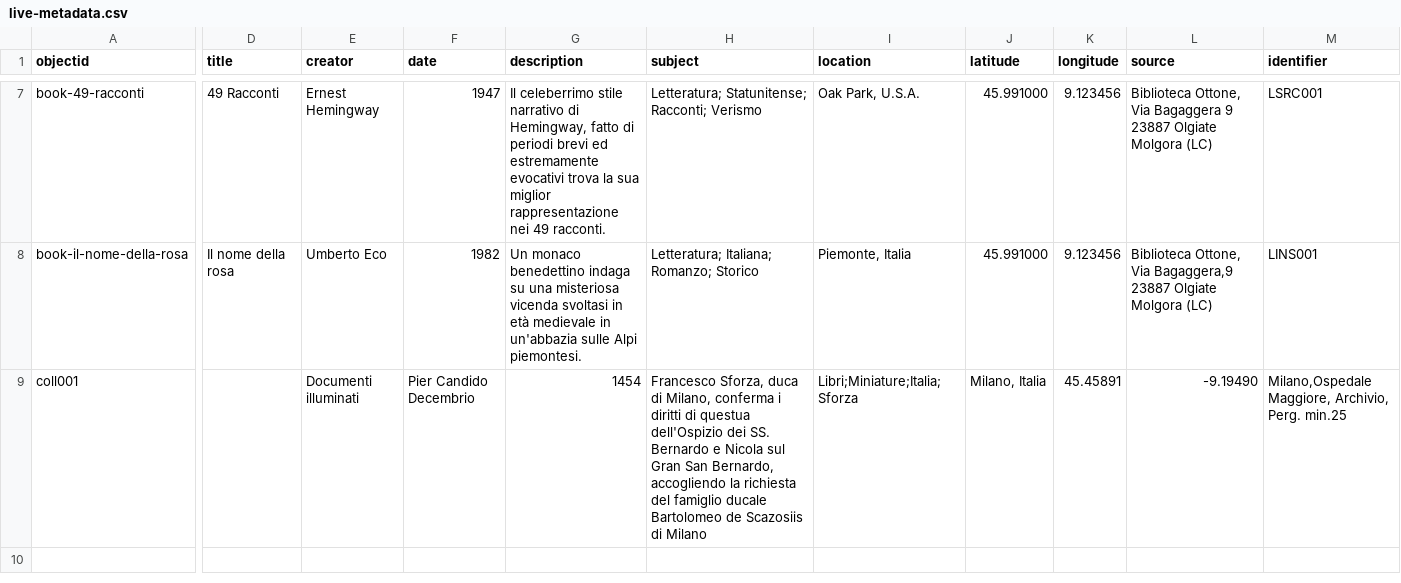
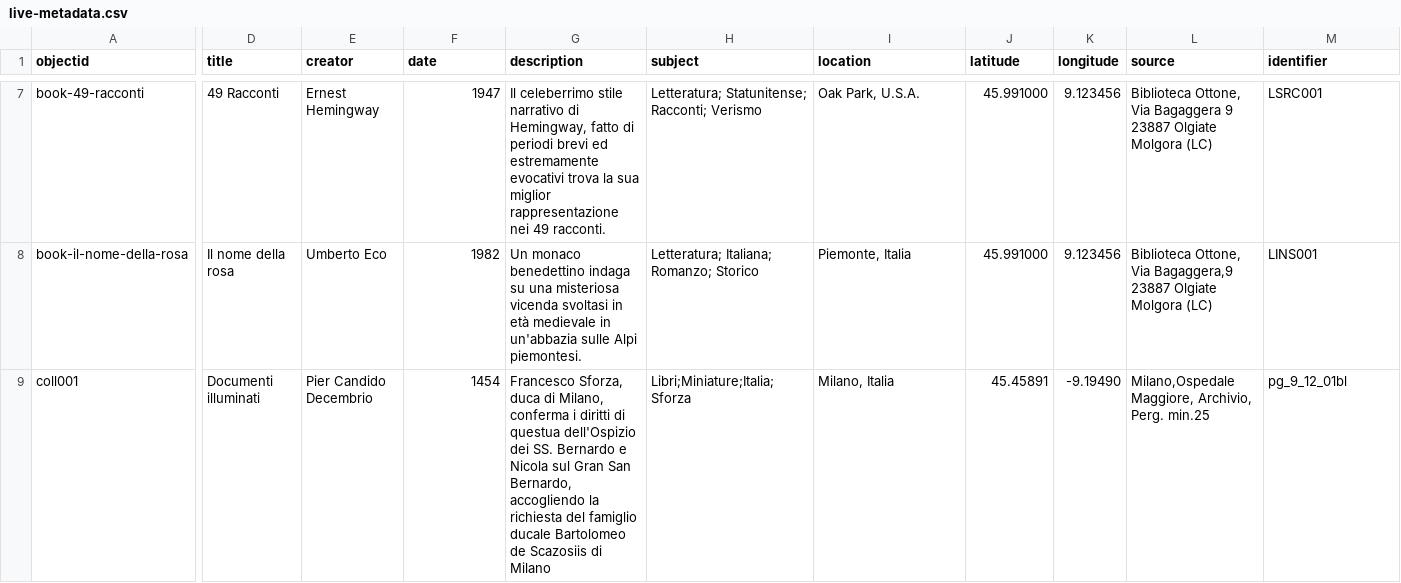
Before and after one commit to M8net/collectorbuilder, a CSV file: _data/live-metadata.csv, drawn as a sheet; only a part is shown, gaps mark what is left out; the diff covers the shown part only; the diff names each change by its address in the sheet, - before the commit and + after, or states it on an @@ line.

Commit message:
Update live-metadata.csv

```diff
--- a/_data/live-metadata.csv
+++ b/_data/live-metadata.csv
-D9 (title): (empty)
+D9 (title): Documenti illuminati
-E9 (creator): Documenti illuminati
+E9 (creator): Pier Candido Decembrio
-F9 (date): Pier Candido Decembrio
+F9 (date): 1454
-G9 (description): 1454
+G9 (description): Francesco Sforza, duca di Milano, conferma i diritti di questua dell'Ospizio dei SS. Bernardo e Nicola sul Gran San Bernardo, accogliendo la richiesta del famiglio ducale Bartolomeo de Scazosiis di Milano
-H9 (subject): Francesco Sforza, duca di Milano, conferma i diritti di questua dell'Ospizio dei SS. Bernardo e Nicola sul Gran San Bernardo, accogliendo la richiesta del famiglio ducale Bartolomeo de Scazosiis di Milano
+H9 (subject): Libri;Miniature;Italia;Sforza
-I9 (location): Libri;Miniature;Italia;Sforza
+I9 (location): Milano, Italia
-J9 (latitude): Milano, Italia
+J9 (latitude): 45.45891
-K9 (longitude): 45.45891
+K9 (longitude): -9.19490
-L9 (source): -9.19490
+L9 (source): Milano,Ospedale Maggiore, Archivio, Perg. min.25
-M9 (identifier): Milano,Ospedale Maggiore, Archivio, Perg. min.25
+M9 (identifier): pg_9_12_01bl
```
Also changed, not shown: 6 edited cells elsewhere in this file.
